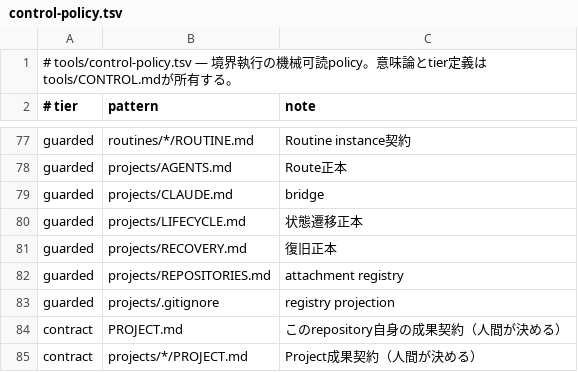
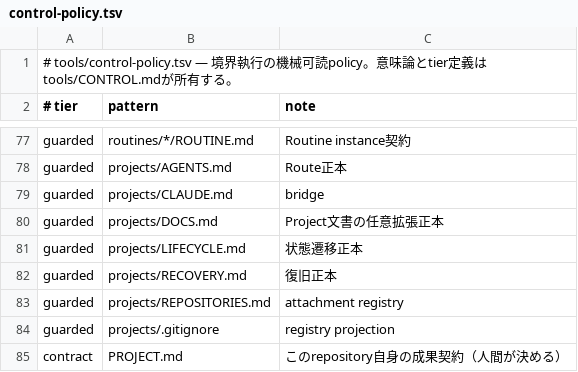
Before and after one commit to narukijima/agent-directory, a TSV file: tools/control-policy.tsv, drawn as a sheet; only a part is shown, gaps mark what is left out; the shorter side is filled out with more unchanged rows.

Commit message:
Guard project docs canon

```diff
--- a/tools/control-policy.tsv
+++ b/tools/control-policy.tsv
@@ -79,2 +79,3 @@ guarded	projects/AGENTS.md	Route正本
 guarded	projects/CLAUDE.md	bridge
+guarded	projects/DOCS.md	Project文書の任意拡張正本
 guarded	projects/LIFECYCLE.md	状態遷移正本
```
